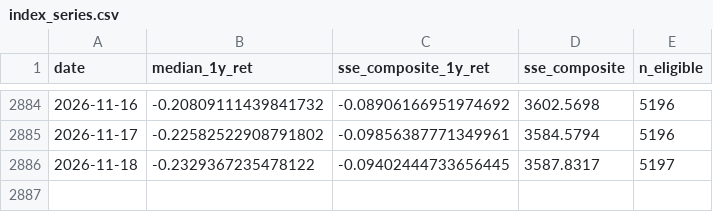
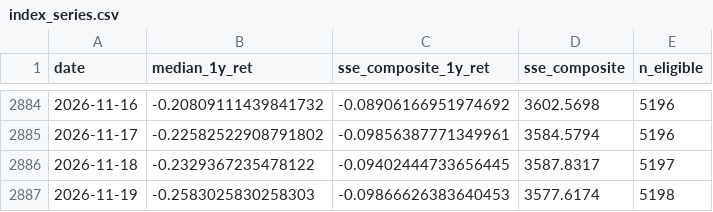
Before and after one commit to junjievoxdei/breadth-index-data, a CSV file: index_series.csv, drawn as a sheet; only a part is shown, gaps mark what is left out.

```diff
--- a/index_series.csv
+++ b/index_series.csv
@@ -2886 +2886,2 @@ date,median_1y_ret,sse_composite_1y_ret,sse_composite,n_eligible
 2026-11-18,-0.2329367235478122,-0.09402444733656445,3587.8317,5197
+2026-11-19,-0.2583025830258303,-0.09866626383640453,3577.6174,5198
```
Also changed, not shown: 1 other file.
